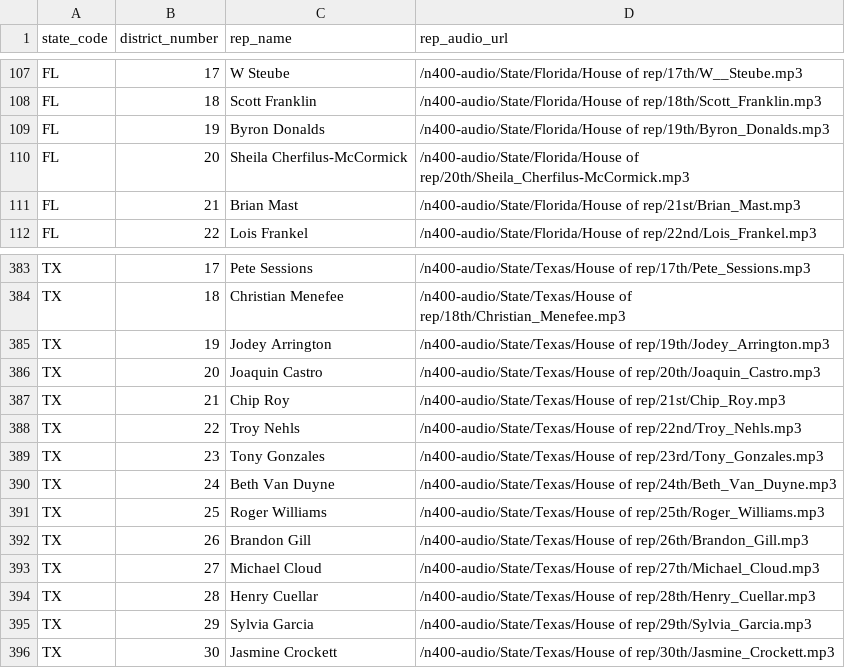
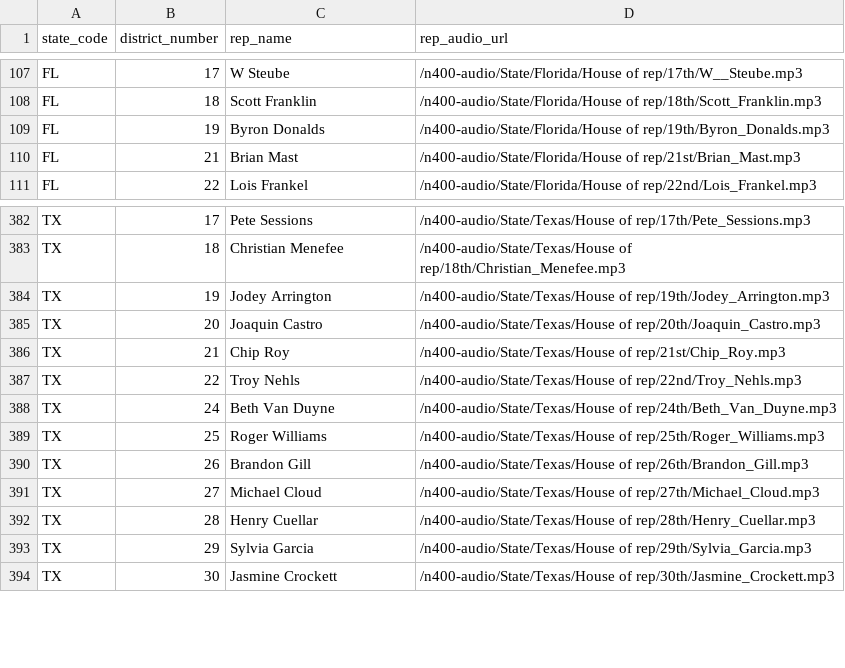
Before and after one commit to ChrisNguyenUS/business_plan, a CSV file: apps/website/scripts/n400/reps-2025.csv, drawn as a sheet; only a part is shown, gaps mark what is left out; the diff names each change by its address in the sheet, - before the commit and + after, or states it on an @@ line.

```diff
--- a/apps/website/scripts/n400/reps-2025.csv
+++ b/apps/website/scripts/n400/reps-2025.csv
-row 110: FL | 20 | Sheila Cherfilus-McCormick | /n400-audio/State/Florida/House of rep/20th/Sheila_Cherfilus-McCormick.mp3
-row 389: TX | 23 | Tony Gonzales | /n400-audio/State/Texas/House of rep/23rd/Tony_Gonzales.mp3
```
Also changed, not shown: 13 other files.
